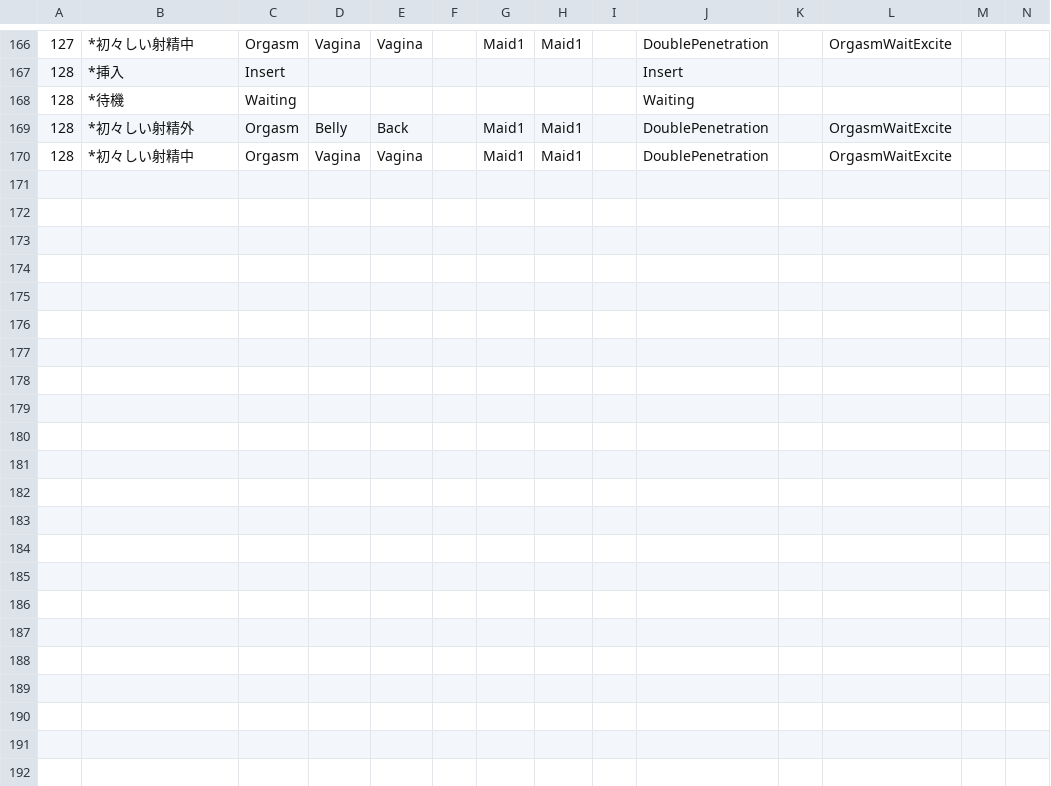
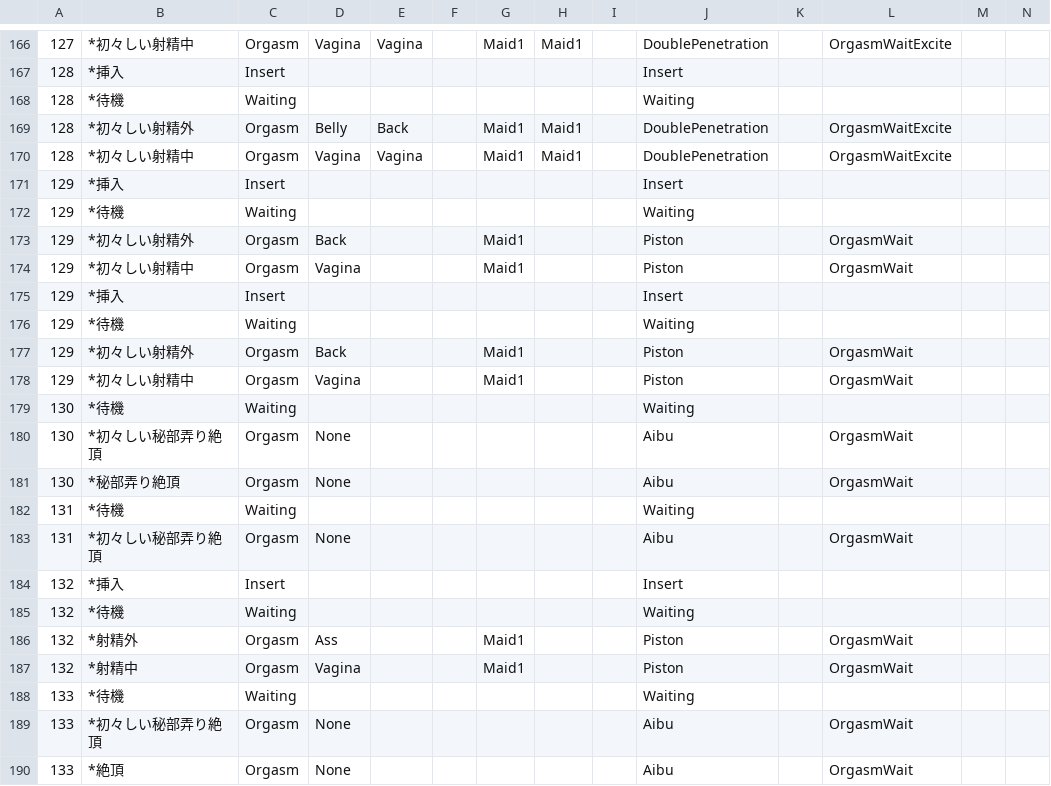
Before and after one commit to hawkeye-e/COM3D2_WildParty, a CSV file: COM3D2_WildParty/Resources/SexPosSpecialLabels_ImmoralVillage.csv, drawn as a sheet; only a part is shown, gaps mark what is left out; rows hold the shown columns only; the diff covers the shown part only; the diff names each change by its address in the sheet, - before the commit and + after, or states it on an @@ line.

```diff
--- a/COM3D2_WildParty/Resources/SexPosSpecialLabels_ImmoralVillage.csv
+++ b/COM3D2_WildParty/Resources/SexPosSpecialLabels_ImmoralVillage.csv
+row 171: 129 | *挿入 | Insert |  |  |  |  |  |  | Insert
+row 172: 129 | *待機 | Waiting |  |  |  |  |  |  | Waiting
+row 173: 129 | *初々しい射精外 | Orgasm | Back |  |  | Maid1 |  |  | Piston |  | OrgasmWait
+row 174: 129 | *初々しい射精中 | Orgasm | Vagina |  |  | Maid1 |  |  | Piston |  | OrgasmWait
+row 175: 129 | *挿入 | Insert |  |  |  |  |  |  | Insert
+row 176: 129 | *待機 | Waiting |  |  |  |  |  |  | Waiting
+row 177: 129 | *初々しい射精外 | Orgasm | Back |  |  | Maid1 |  |  | Piston |  | OrgasmWait
+row 178: 129 | *初々しい射精中 | Orgasm | Vagina |  |  | Maid1 |  |  | Piston |  | OrgasmWait
+row 179: 130 | *待機 | Waiting |  |  |  |  |  |  | Waiting
+row 180: 130 | *初々しい秘部弄り絶頂 | Orgasm | None |  |  |  |  |  | Aibu |  | OrgasmWait
+row 181: 130 | *秘部弄り絶頂 | Orgasm | None |  |  |  |  |  | Aibu |  | OrgasmWait
+row 182: 131 | *待機 | Waiting |  |  |  |  |  |  | Waiting
+row 183: 131 | *初々しい秘部弄り絶頂 | Orgasm | None |  |  |  |  |  | Aibu |  | OrgasmWait
+row 184: 132 | *挿入 | Insert |  |  |  |  |  |  | Insert
+row 185: 132 | *待機 | Waiting |  |  |  |  |  |  | Waiting
+row 186: 132 | *射精外 | Orgasm | Ass |  |  | Maid1 |  |  | Piston |  | OrgasmWait
+row 187: 132 | *射精中 | Orgasm | Vagina |  |  | Maid1 |  |  | Piston |  | OrgasmWait
+row 188: 133 | *待機 | Waiting |  |  |  |  |  |  | Waiting
+row 189: 133 | *初々しい秘部弄り絶頂 | Orgasm | None |  |  |  |  |  | Aibu |  | OrgasmWait
+row 190: 133 | *絶頂 | Orgasm | None |  |  |  |  |  | Aibu |  | OrgasmWait
```
Also changed, not shown: 15 added rows elsewhere in this file, COM3D2_WildParty/Resources/SexPosList_ImmoralVillage.csv, COM3D2_WildParty/Resources/SexPosValidLabels_ImmoralVillage.csv, 25 other files.
